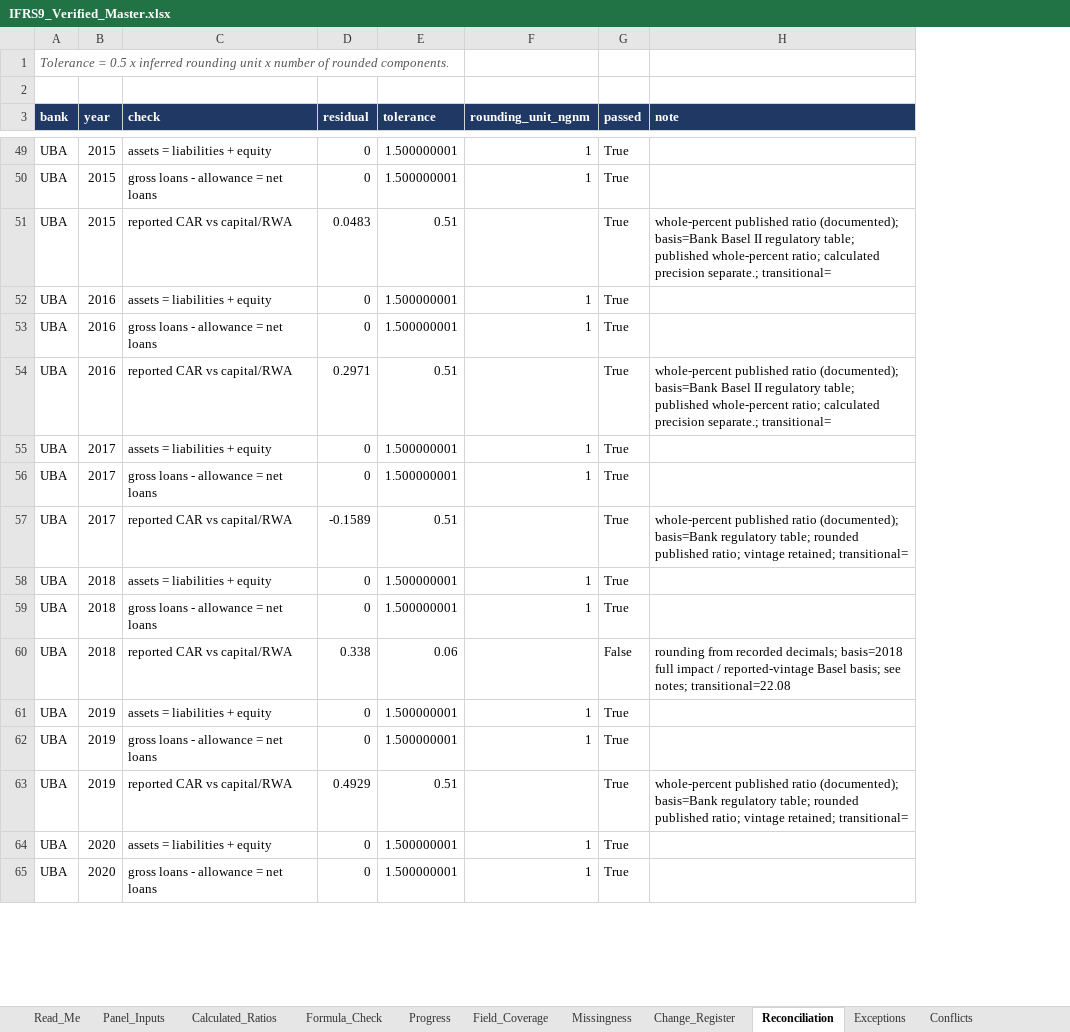
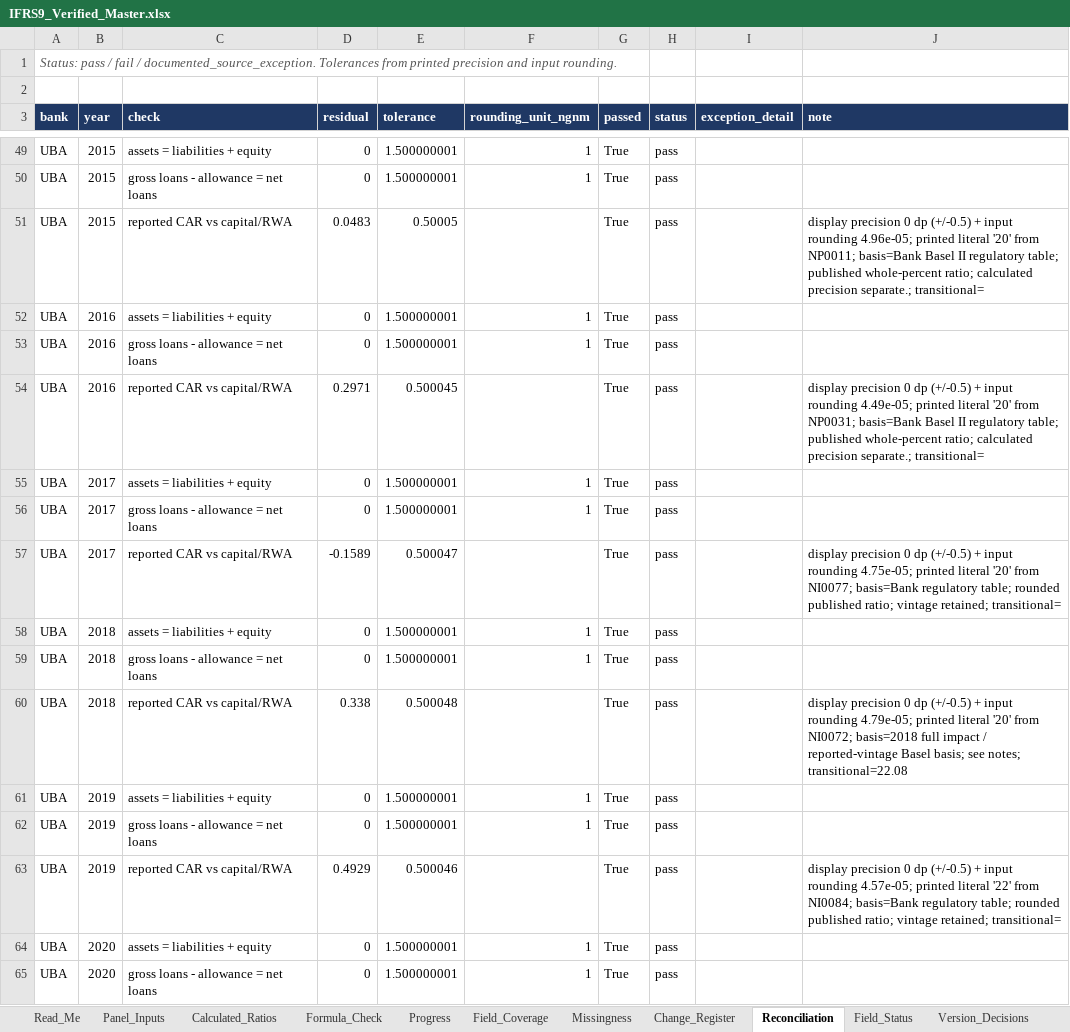
Before and after one commit to dukemawex/ifrs-ngx-agent, an Excel workbook: ifrs9/outputs/IFRS9_Verified_Master.xlsx, sheet Reconciliation, drawn as a sheet; only a part is shown, gaps mark what is left out; values as stored, in another font and other column widths than the file's, no borders; addresses are those after the commit; the diff covers the shown part only; the diff names each change by its address in the sheet, - before the commit and + after, or states it on an @@ line.

```diff
--- a/ifrs9/outputs/IFRS9_Verified_Master.xlsx (sheet Reconciliation)
+++ b/ifrs9/outputs/IFRS9_Verified_Master.xlsx (sheet Reconciliation)
+sheet tab: Field_Status
+sheet tab: Version_Decisions
+column H (status), rows 49-65: all pass
+column I (exception_detail), empty
-A1 (bank): Tolerance = 0.5 x inferred rounding unit x number of rounded components.
+A1 (bank): Status: pass / fail / documented_source_exception. Tolerances from printed precision and input rounding.
-E51 (tolerance): 0.51
+E51 (tolerance): 0.50005
-J51 (note): whole-percent published ratio (documented); basis=Bank Basel…
+J51 (note): display precision 0 dp (+/-0.5) + input rounding 4.96e-05; printed literal '20' from NP0011; basis=Bank Basel…
-E54 (tolerance): 0.51
+E54 (tolerance): 0.500045
-J54 (note): whole-percent published ratio (documented); basis=Bank Basel…
+J54 (note): display precision 0 dp (+/-0.5) + input rounding 4.49e-05; printed literal '20' from NP0031; basis=Bank Basel…
-E57 (tolerance): 0.51
+E57 (tolerance): 0.500047
-J57 (note): whole-percent published ratio (documented); basis=Bank regulatory…
+J57 (note): display precision 0 dp (+/-0.5) + input rounding 4.75e-05; printed literal '20' from NI0077; basis=Bank regulatory…
-E60 (tolerance): 0.06
+E60 (tolerance): 0.500048
-G60 (passed): False
+G60 (passed): True
-J60 (note): rounding from recorded decimals; basis=2018 full…
+J60 (note): display precision 0 dp (+/-0.5) + input rounding 4.79e-05; printed literal '20' from NI0072; basis=2018 full…
-E63 (tolerance): 0.51
+E63 (tolerance): 0.500046
-J63 (note): whole-percent published ratio (documented); basis=Bank regulatory…
+J63 (note): display precision 0 dp (+/-0.5) + input rounding 4.57e-05; printed literal '22' from NI0084; basis=Bank regulatory…
```
Also changed, not shown: 58 edited cells elsewhere in this sheet, sheet Evidence_Long, sheet Progress, sheet Evidence_Backing, sheet Change_Register, sheet Read_Me, other sheet tabs, 36 other files.
